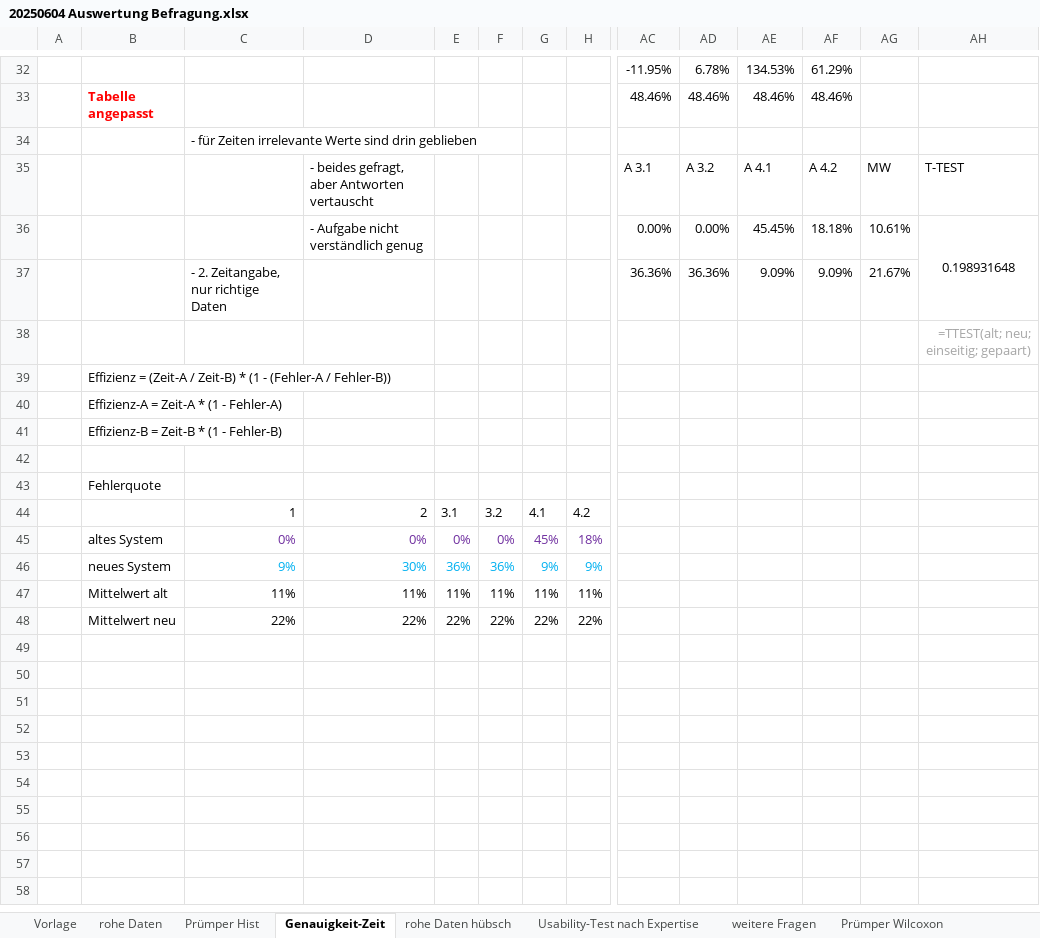
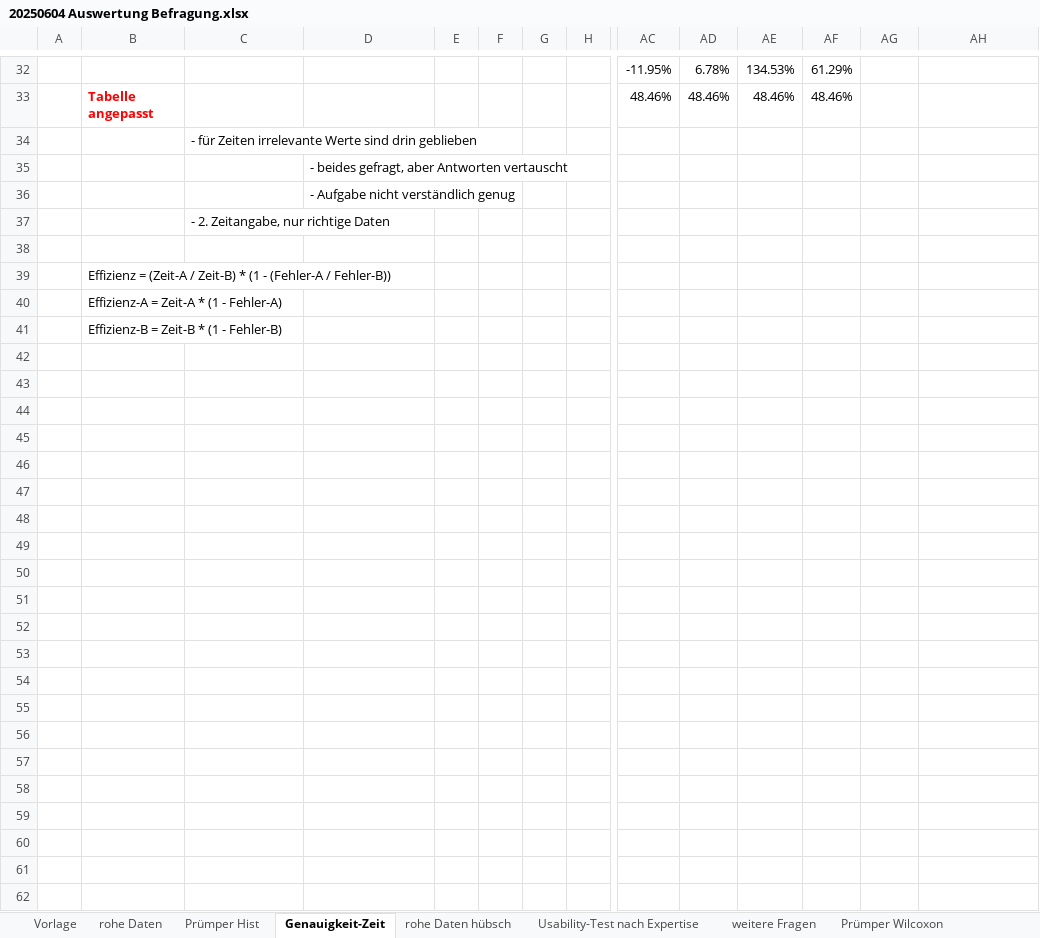
Before and after one commit to sxndrx-cxlxnx/h_da_B7-Bachelorarbeit, an Excel workbook: Diagramme/20250604 Auswertung Befragung.xlsx, sheet Genauigkeit-Zeit, drawn as a sheet; only a part is shown, gaps mark what is left out; values as stored, in another font and other column widths than the file's, no borders; charts and pictures and conditional formats not drawn; removed rows and columns are numbered as before the commit, all else as after; rows hold the shown columns only; the diff covers the shown part only; the diff names each change by its address in the sheet, - before the commit and + after, or states it on an @@ line.

Commit message:
Diagramme

```diff
--- a/Diagramme/20250604 Auswertung Befragung.xlsx (sheet Genauigkeit-Zeit)
+++ b/Diagramme/20250604 Auswertung Befragung.xlsx (sheet Genauigkeit-Zeit)
-row 35:  |  |  | - beides gefragt, aber Antworten vertauscht |  |  |  |  | A 3.1 | A 3.2 | A 4.1 | A 4.2 | MW | T-TEST
-row 36:  |  |  | - Aufgabe nicht verständlich genug |  |  |  |  | 0.00% | 0.00% | 45.45% | 18.18% | 10.61% | 0.198931648
-row 37:  |  | - 2. Zeitangabe, nur richtige Daten |  |  |  |  |  | 36.36% | 36.36% | 9.09% | 9.09% | 21.67%
+row 35:  |  |  | - beides gefragt, aber Antworten vertauscht
+row 36:  |  |  | - Aufgabe nicht verständlich genug
+row 37:  |  | - 2. Zeitangabe, nur richtige Daten
-AH38: =TTEST(alt; neu; einseitig; gepaart)
+AH38: (empty)
-B43: Fehlerquote
+B43: (empty)
-row 44:  |  | 1 | 2 | 3.1 | 3.2 | 4.1 | 4.2
+row 44: (empty)
-row 45:  | altes System | 0% | 0% | 0% | 0% | 45% | 18%
+row 45: (empty)
-row 46:  | neues System | 9% | 30% | 36% | 36% | 9% | 9%
+row 46: (empty)
-row 47:  | Mittelwert alt | 11% | 11% | 11% | 11% | 11% | 11%
+row 47: (empty)
-row 48:  | Mittelwert neu | 22% | 22% | 22% | 22% | 22% | 22%
+row 48: (empty)
+row 49: (empty)
+row 50: (empty)
+row 51: (empty)
+row 52: (empty)
+row 53: (empty)
+row 54: (empty)
+row 55: (empty)
+row 56: (empty)
+row 57: (empty)
+row 58: (empty)
+row 59: (empty)
+row 60: (empty)
+row 61: (empty)
+row 62: (empty)
```
Also changed, not shown: 15 added rows elsewhere in this sheet, sheet rohe Daten, charts or pictures, 1 other file.
